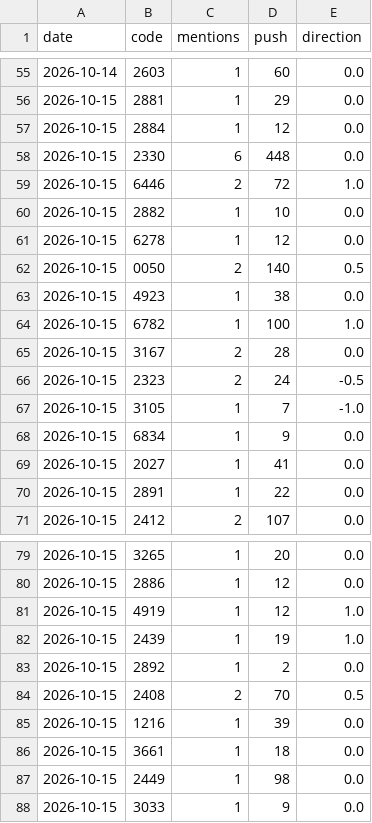
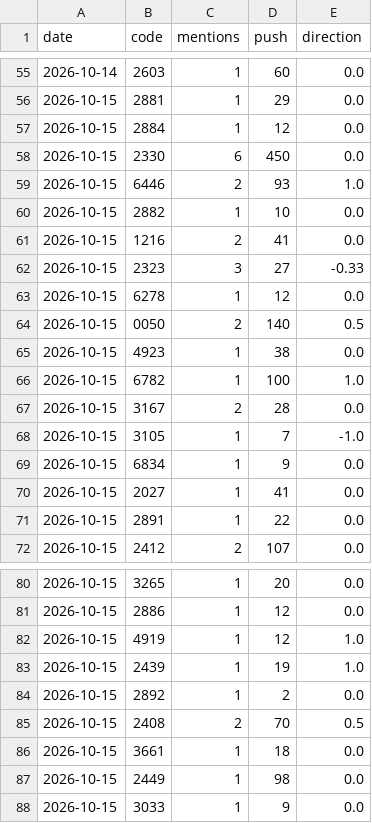
Before and after one commit to ZHANGFU-XIANG/xq, a CSV file: data/forum_log.csv, drawn as a sheet; only a part is shown, gaps mark what is left out.

Commit message:
forum log 2026-10-15

```diff
--- a/data/forum_log.csv
+++ b/data/forum_log.csv
@@ -57,5 +57,7 @@ date,code,mentions,push,direction
 2026-10-15,2884,1,12,0.0
-2026-10-15,2330,6,448,0.0
-2026-10-15,6446,2,72,1.0
+2026-10-15,2330,6,450,0.0
+2026-10-15,6446,2,93,1.0
 2026-10-15,2882,1,10,0.0
+2026-10-15,1216,2,41,0.0
+2026-10-15,2323,3,27,-0.33
 2026-10-15,6278,1,12,0.0
@@ -65,3 +67,2 @@ date,code,mentions,push,direction
 2026-10-15,3167,2,28,0.0
-2026-10-15,2323,2,24,-0.5
 2026-10-15,3105,1,7,-1.0
@@ -84,3 +85,2 @@ date,code,mentions,push,direction
 2026-10-15,2408,2,70,0.5
-2026-10-15,1216,1,39,0.0
 2026-10-15,3661,1,18,0.0
```
